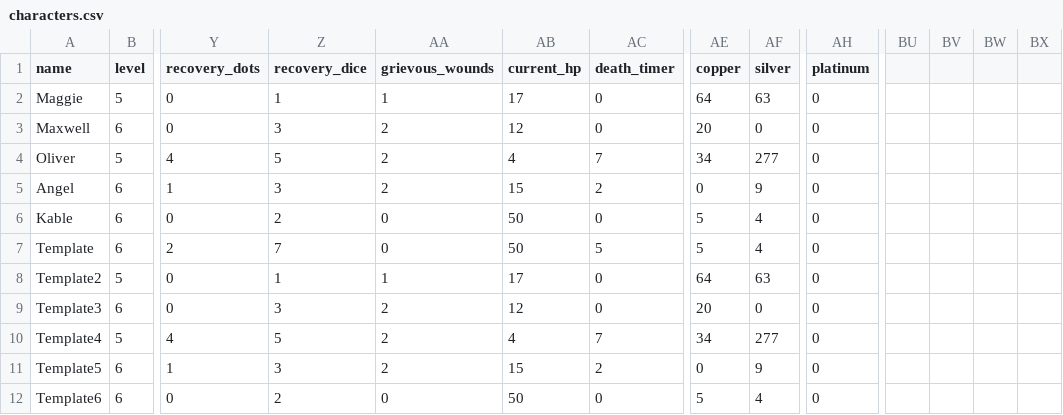
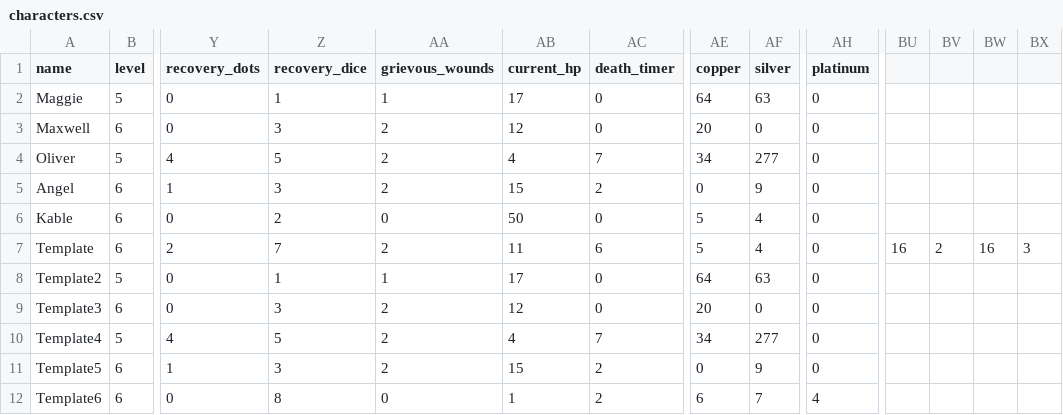
Before and after one commit to KeaganP-dev/Alem-Web-App, a CSV file: characters.csv, drawn as a sheet; only a part is shown, gaps mark what is left out; the diff names each change by its address in the sheet, - before the commit and + after, or states it on an @@ line.

Commit message:
finished combat page and inventory page, working on rest buttons

```diff
--- a/characters.csv
+++ b/characters.csv
-AA7 (grievous_wounds): 0
+AA7 (grievous_wounds): 2
-AB7 (current_hp): 50
+AB7 (current_hp): 11
-AC7 (death_timer): 5
+AC7 (death_timer): 6
-BU7: (empty)
+BU7: 16
-BV7: (empty)
+BV7: 2
-BW7: (empty)
+BW7: 16
-BX7: (empty)
+BX7: 3
-Z12 (recovery_dice): 2
+Z12 (recovery_dice): 8
-AB12 (current_hp): 50
+AB12 (current_hp): 1
-AC12 (death_timer): 0
+AC12 (death_timer): 2
-AE12 (copper): 5
+AE12 (copper): 6
-AF12 (silver): 4
+AF12 (silver): 7
-AH12 (platinum): 0
+AH12 (platinum): 4
```
Also changed, not shown: 7 other files.
